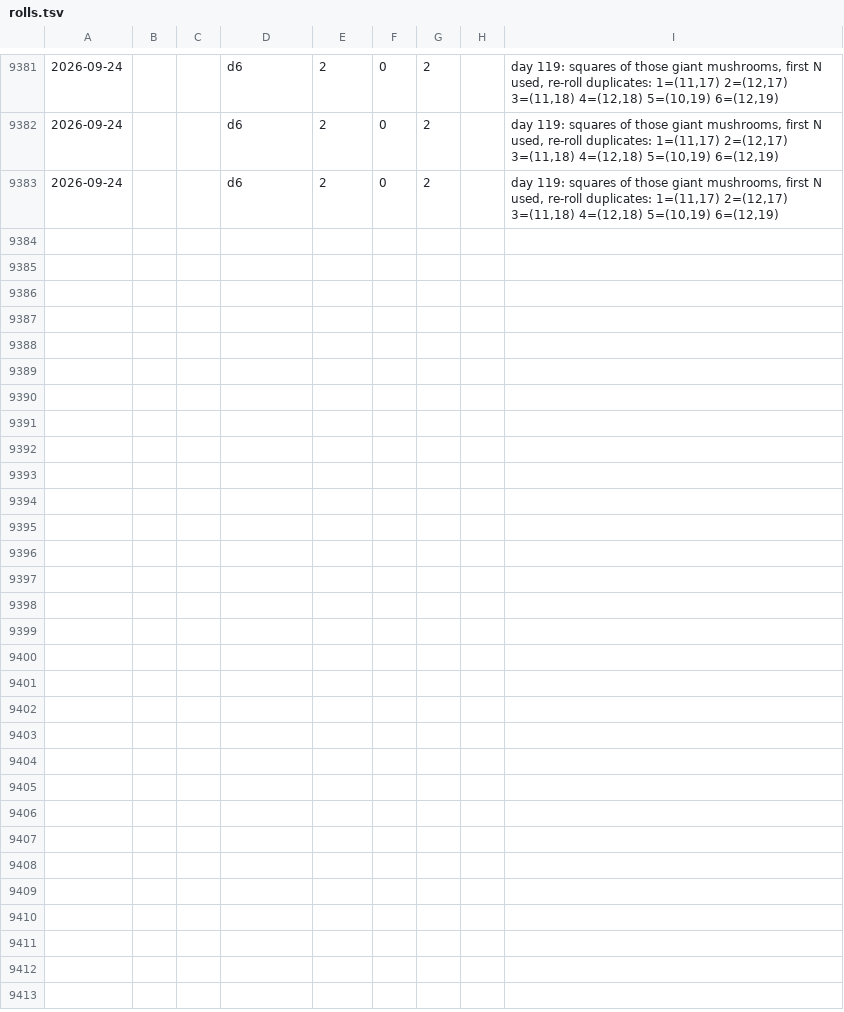
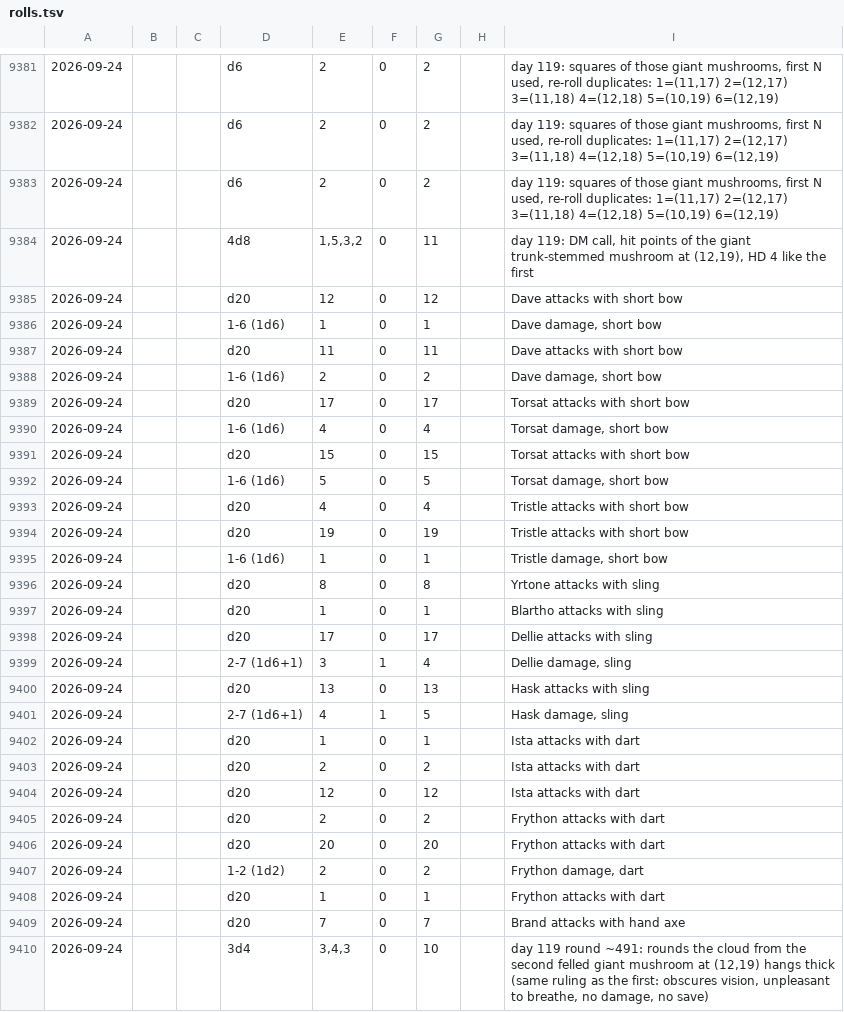
Before and after one commit to dllahr/claude_playing_advanced_dungeons_and_dragons_1st_edition, a TSV file: campaign/rolls.tsv, drawn as a sheet; only a part is shown, gaps mark what is left out; the diff names each change by its address in the sheet, - before the commit and + after, or states it on an @@ line.

```diff
--- a/campaign/rolls.tsv
+++ b/campaign/rolls.tsv
+row 9384: 2026-09-24 |  |  | 4d8 | 1,5,3,2 | 0 | 11 |  | day 119: DM call, hit points of the giant trunk-stemmed mushroom at (12,19), HD 4 like the first
+row 9385: 2026-09-24 |  |  | d20 | 12 | 0 | 12 |  | Dave attacks with short bow
+row 9386: 2026-09-24 |  |  | 1-6 (1d6) | 1 | 0 | 1 |  | Dave damage, short bow
+row 9387: 2026-09-24 |  |  | d20 | 11 | 0 | 11 |  | Dave attacks with short bow
+row 9388: 2026-09-24 |  |  | 1-6 (1d6) | 2 | 0 | 2 |  | Dave damage, short bow
+row 9389: 2026-09-24 |  |  | d20 | 17 | 0 | 17 |  | Torsat attacks with short bow
+row 9390: 2026-09-24 |  |  | 1-6 (1d6) | 4 | 0 | 4 |  | Torsat damage, short bow
+row 9391: 2026-09-24 |  |  | d20 | 15 | 0 | 15 |  | Torsat attacks with short bow
+row 9392: 2026-09-24 |  |  | 1-6 (1d6) | 5 | 0 | 5 |  | Torsat damage, short bow
+row 9393: 2026-09-24 |  |  | d20 | 4 | 0 | 4 |  | Tristle attacks with short bow
+row 9394: 2026-09-24 |  |  | d20 | 19 | 0 | 19 |  | Tristle attacks with short bow
+row 9395: 2026-09-24 |  |  | 1-6 (1d6) | 1 | 0 | 1 |  | Tristle damage, short bow
+row 9396: 2026-09-24 |  |  | d20 | 8 | 0 | 8 |  | Yrtone attacks with sling
+row 9397: 2026-09-24 |  |  | d20 | 1 | 0 | 1 |  | Blartho attacks with sling
+row 9398: 2026-09-24 |  |  | d20 | 17 | 0 | 17 |  | Dellie attacks with sling
+row 9399: 2026-09-24 |  |  | 2-7 (1d6+1) | 3 | 1 | 4 |  | Dellie damage, sling
+row 9400: 2026-09-24 |  |  | d20 | 13 | 0 | 13 |  | Hask attacks with sling
+row 9401: 2026-09-24 |  |  | 2-7 (1d6+1) | 4 | 1 | 5 |  | Hask damage, sling
+row 9402: 2026-09-24 |  |  | d20 | 1 | 0 | 1 |  | Ista attacks with dart
+row 9403: 2026-09-24 |  |  | d20 | 2 | 0 | 2 |  | Ista attacks with dart
+row 9404: 2026-09-24 |  |  | d20 | 12 | 0 | 12 |  | Ista attacks with dart
+row 9405: 2026-09-24 |  |  | d20 | 2 | 0 | 2 |  | Frython attacks with dart
+row 9406: 2026-09-24 |  |  | d20 | 20 | 0 | 20 |  | Frython attacks with dart
+row 9407: 2026-09-24 |  |  | 1-2 (1d2) | 2 | 0 | 2 |  | Frython damage, dart
+row 9408: 2026-09-24 |  |  | d20 | 1 | 0 | 1 |  | Frython attacks with dart
+row 9409: 2026-09-24 |  |  | d20 | 7 | 0 | 7 |  | Brand attacks with hand axe
+row 9410: 2026-09-24 |  |  | 3d4 | 3,4,3 | 0 | 10 |  | day 119 round ~491: rounds the cloud from the second felled giant mushroom at (12,19) hangs thick (same ruling as the first: obscures vision, unpleasant to breathe, no damage, no save)
```
Also changed, not shown: campaign/clock.tsv, campaign/world_changes.tsv.
